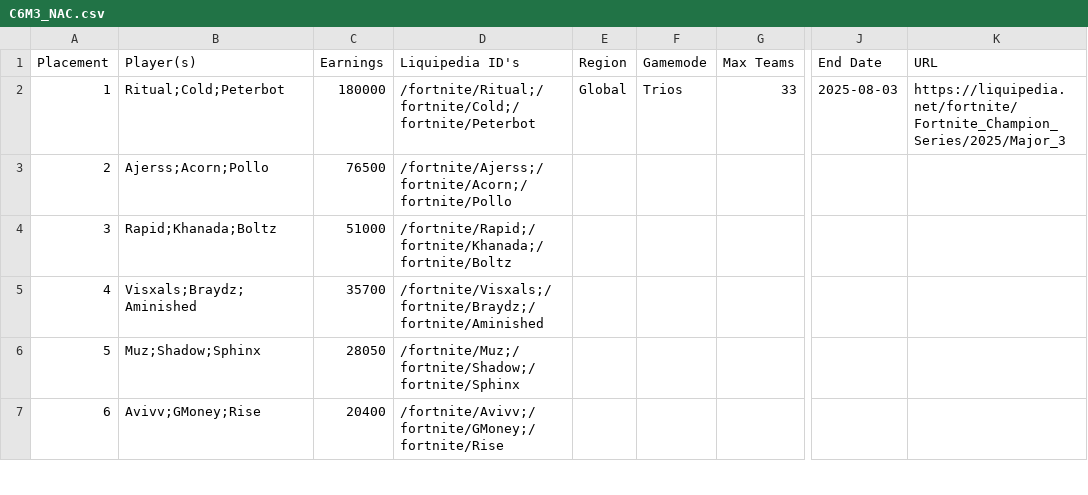
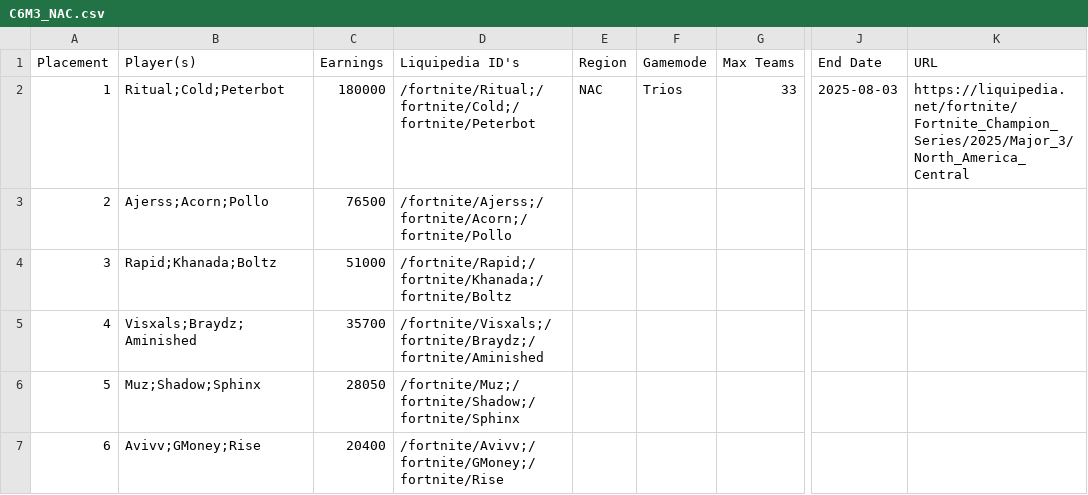
Before and after one commit to aahmad-1/fncs-grands-history, a CSV file: data/cleaned/C6M3/C6M3_NAC.csv, drawn as a sheet; only a part is shown, gaps mark what is left out; the diff names each change by its address in the sheet, - before the commit and + after, or states it on an @@ line.

```diff
--- a/data/cleaned/C6M3/C6M3_NAC.csv
+++ b/data/cleaned/C6M3/C6M3_NAC.csv
-E2 (Region): Global
+E2 (Region): NAC
-K2 (URL): https://liquipedia.net/fortnite/Fortnite_Champion_Series/2025/Major_3
+K2 (URL): https://liquipedia.net/fortnite/Fortnite_Champion_Series/2025/Major_3/North_America_Central
```
Also changed, not shown: data/cleaned/C6M1/C6M1_ME.csv, data/cleaned/C6M1/C6M1_NAC.csv, 53 other files.
